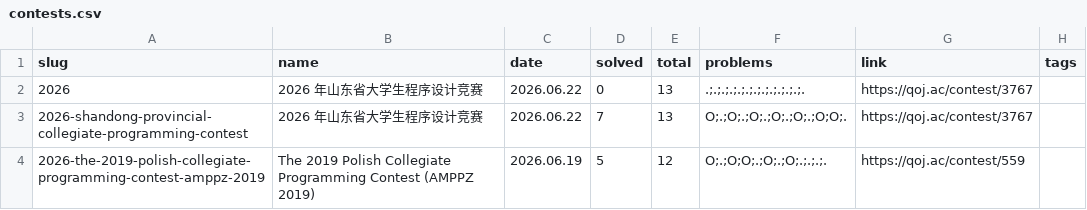
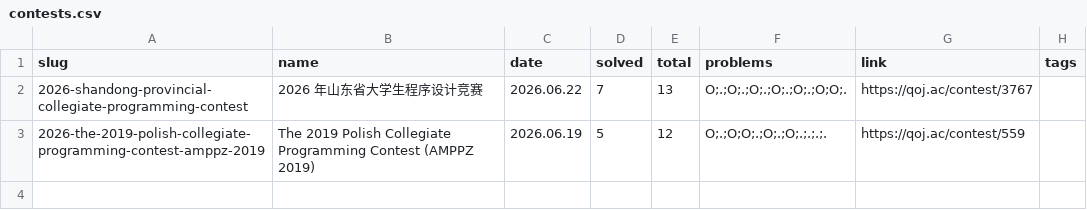
Before and after one commit to avgstuBoboge/tarjen-wiki, a CSV file: contests.csv, drawn as a sheet.

```diff
--- a/contests.csv
+++ b/contests.csv
@@ -1,3 +1,2 @@
 slug,name,date,solved,total,problems,link,tags
-2026,2026 年山东省大学生程序设计竞赛,2026.06.22,0,13,.;.;.;.;.;.;.;.;.;.;.;.;.,https://qoj.ac/contest/3767,
 2026-shandong-provincial-collegiate-programming-contest,2026 年山东省大学生程序设计竞赛,2026.06.22,7,13,O;.;O;.;O;.;O;.;O;.;O;O;.,https://qoj.ac/contest/3767,
```
Also changed, not shown: 3 other files.
